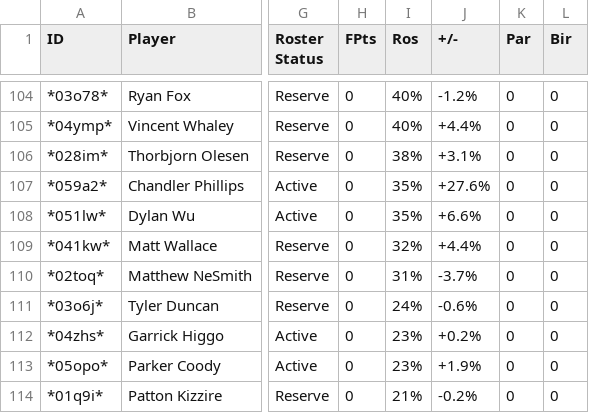
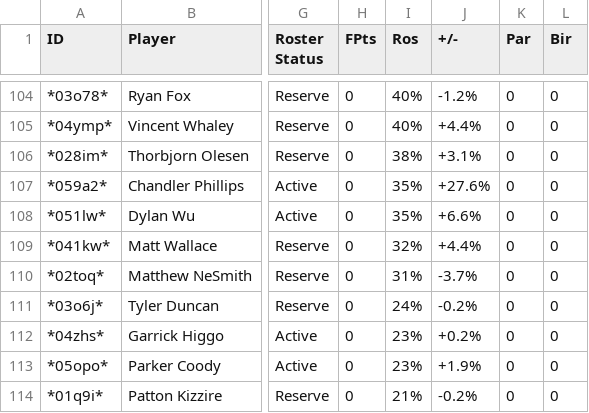
Before and after one commit to mikejackson35/fantrax, a CSV file: fantrax.csv, drawn as a sheet; only a part is shown, gaps mark what is left out; the diff names each change by its address in the sheet, - before the commit and + after, or states it on an @@ line.

```diff
--- a/fantrax.csv
+++ b/fantrax.csv
-J111 (+/-): -0.6%
+J111 (+/-): -0.2%
```
Also changed, not shown: 3 other files.
